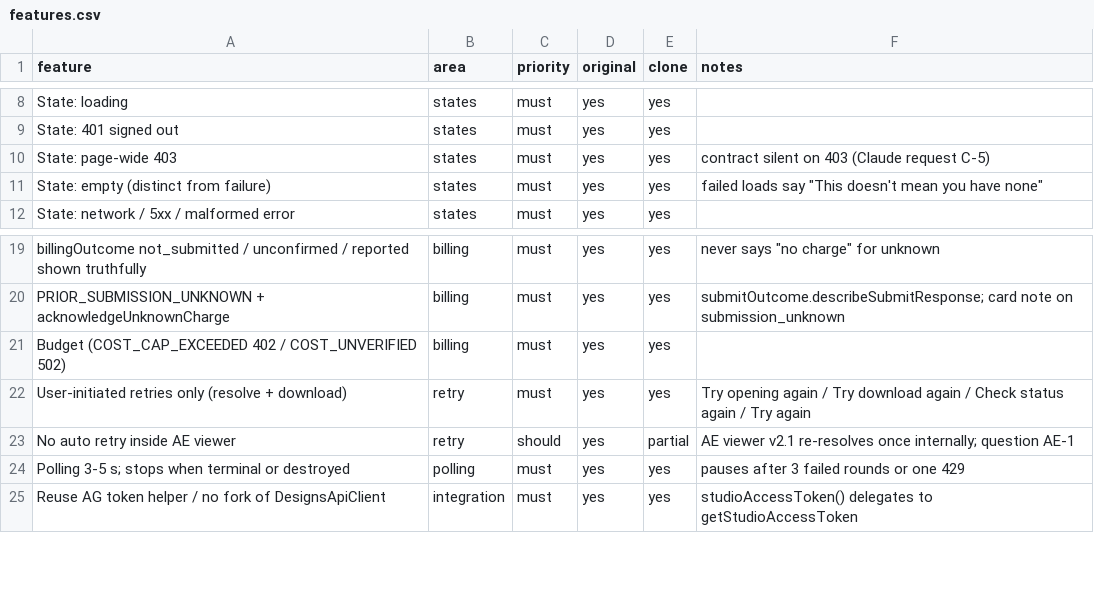
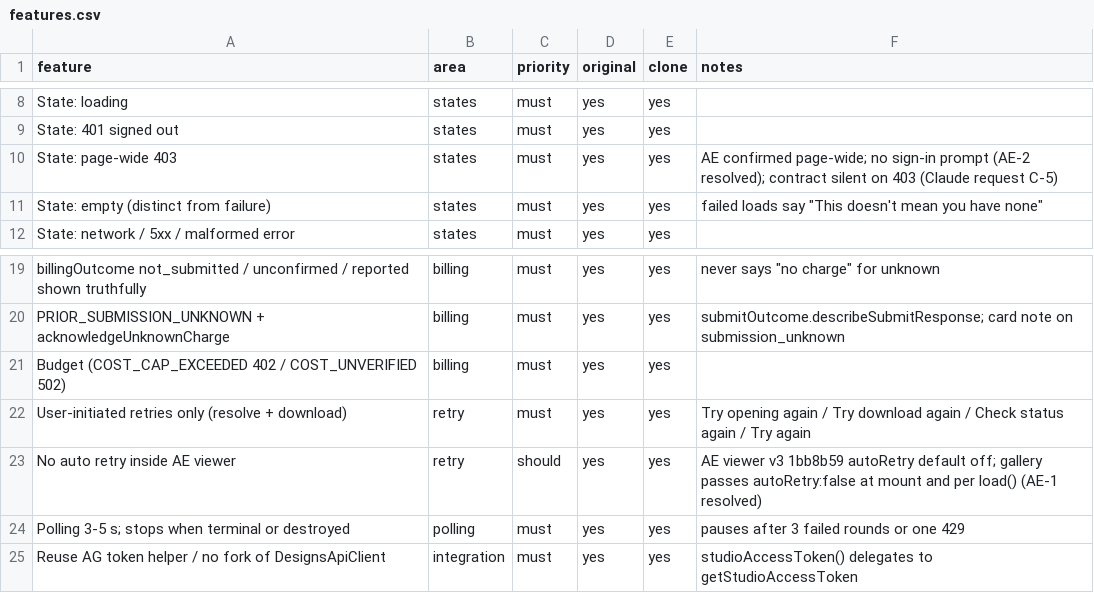
Before and after one commit to xalimovbeka99-commits/FurniAI, a CSV file: docs/m3/projects/rev2/features.csv, drawn as a sheet; only a part is shown, gaps mark what is left out.

Commit message:
projects: pass autoRetry:false to AE viewer v3 at mount and per load(); 403 page-wide without any sign-in wording; tests (viewerV3, e2e F06-N2); state-10 SYNTHETIC screenshots re-shot; docs: AE-1/AE-2 resolved, 409 ASSET_NOT_READY refresh accepted as not a retry

```diff
--- a/docs/m3/projects/rev2/features.csv
+++ b/docs/m3/projects/rev2/features.csv
@@ -9,3 +9,3 @@ State: loading,states,must,yes,yes,
 State: 401 signed out,states,must,yes,yes,
-State: page-wide 403,states,must,yes,yes,contract silent on 403 (Claude request C-5)
+State: page-wide 403,states,must,yes,yes,AE confirmed page-wide; no sign-in prompt (AE-2 resolved); contract silent on 403 (Claude request C-5)
 State: empty (distinct from failure),states,must,yes,yes,failed loads say "This doesn't mean you have none"
@@ -22,3 +22,3 @@ Budget (COST_CAP_EXCEEDED 402 / COST_UNVERIFIED 502),billing,must,yes,yes,
 User-initiated retries only (resolve + download),retry,must,yes,yes,Try opening again / Try download again / Check status again / Try again
-No auto retry inside AE viewer,retry,should,yes,partial,AE viewer v2.1 re-resolves once internally; question AE-1
+No auto retry inside AE viewer,retry,should,yes,yes,AE viewer v3 1bb8b59 autoRetry default off; gallery passes autoRetry:false at mount and per load() (AE-1 resolved)
 Polling 3-5 s; stops when terminal or destroyed,polling,must,yes,yes,pauses after 3 failed rounds or one 429
```
Also changed, not shown: 10 other files.
